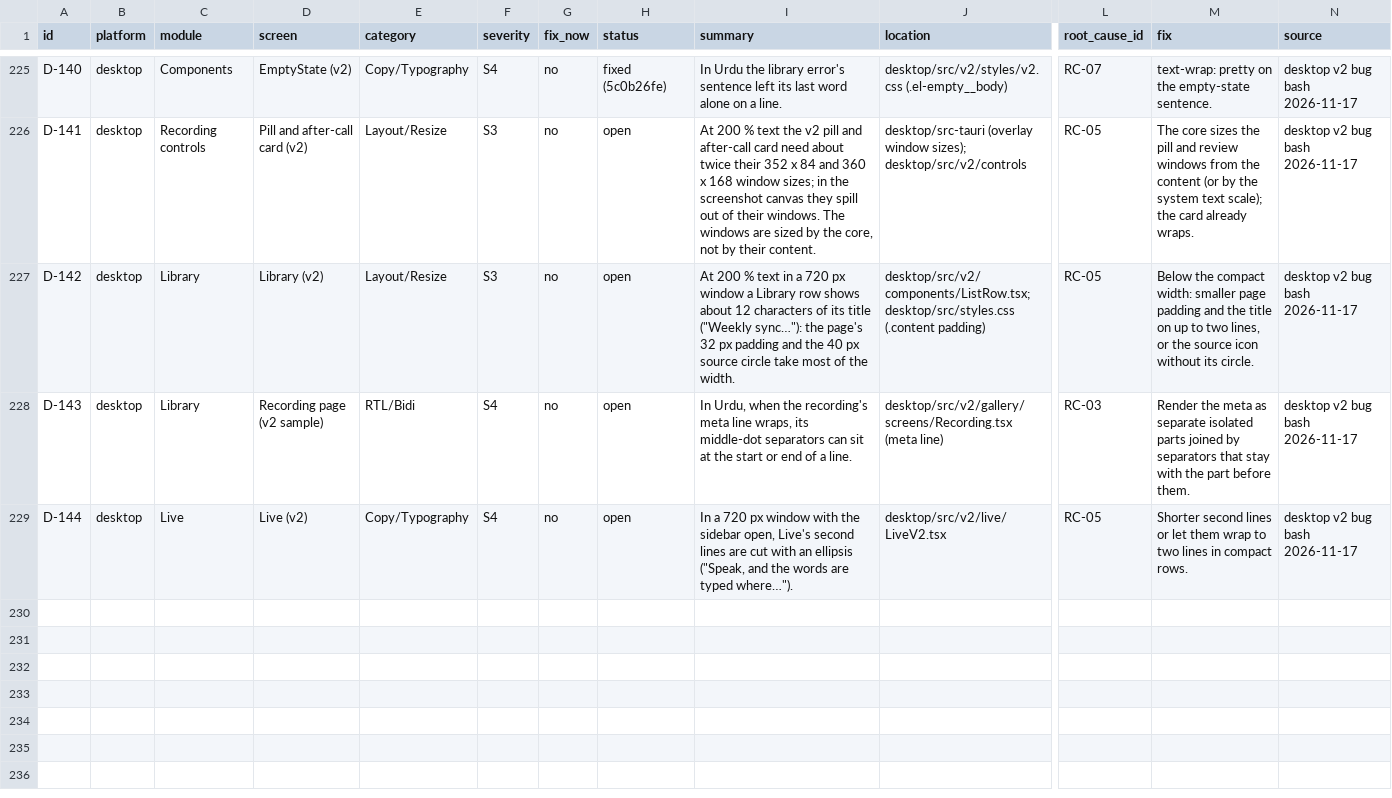
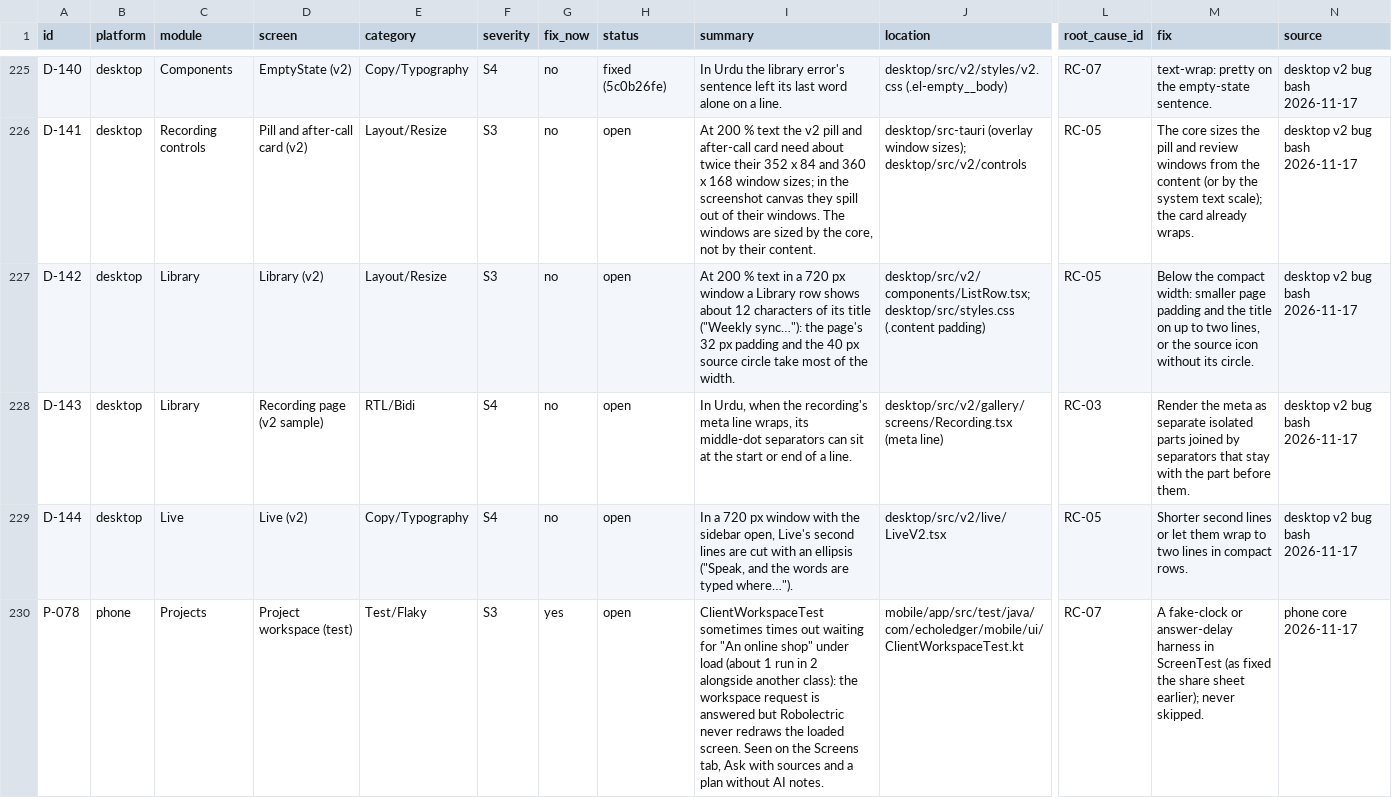
Before and after one commit to skillLeo/echo-ledger, a CSV file: docs/v2/audit/bugs.csv, drawn as a sheet; only a part is shown, gaps mark what is left out; rows hold the shown columns only; the diff names each change by its address in the sheet, - before the commit and + after, or states it on an @@ line.

Commit message:
v2 backlog: P-078, a flaky project workspace test under load

```diff
--- a/docs/v2/audit/bugs.csv
+++ b/docs/v2/audit/bugs.csv
+row 230: P-078 | phone | Projects | Project workspace (test) | Test/Flaky | S3 | yes | open | ClientWorkspaceTest sometimes times out waiting for "An online shop" under load (about 1 run in 2 alongside another class): the workspace request is answered but Robolectric never redraws the loaded screen. Seen on the Screens tab, Ask with sources and a plan without AI notes. | mobile/app/src/test/java/com/echoledger/mobile/ui/ClientWorkspaceTest.kt | RC-07 | A fake-clock or answer-delay harness in ScreenTest (as fixed the share sheet earlier); never skipped. | phone core 2026-11-17
```
